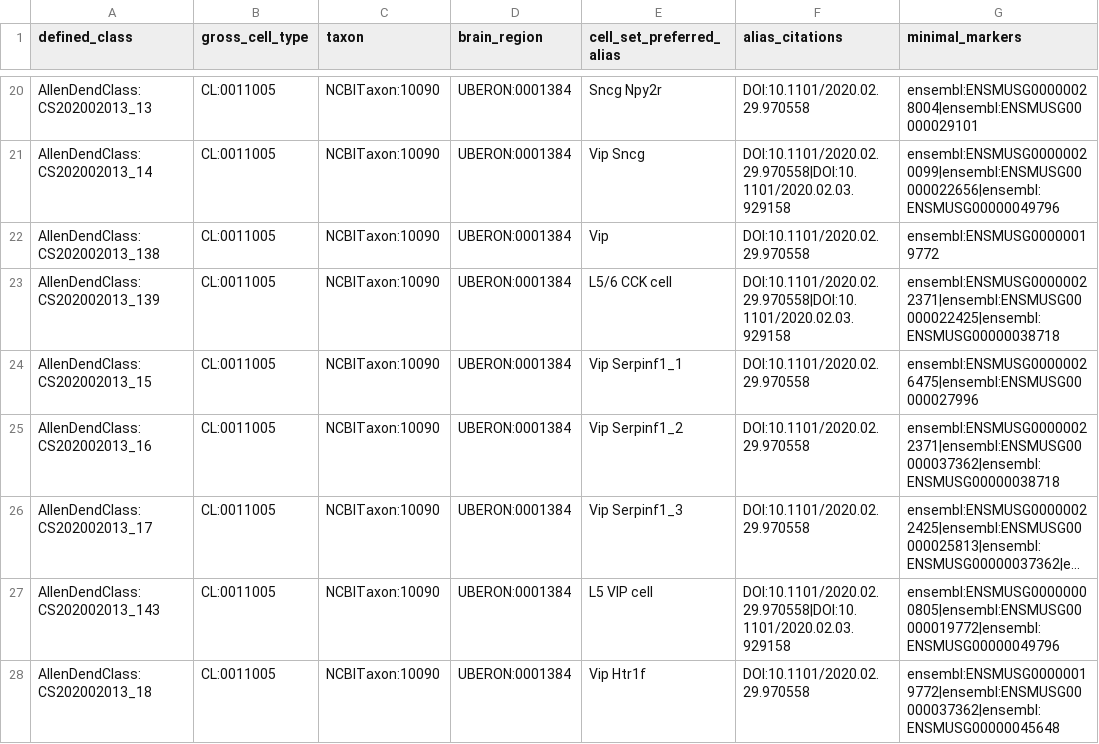
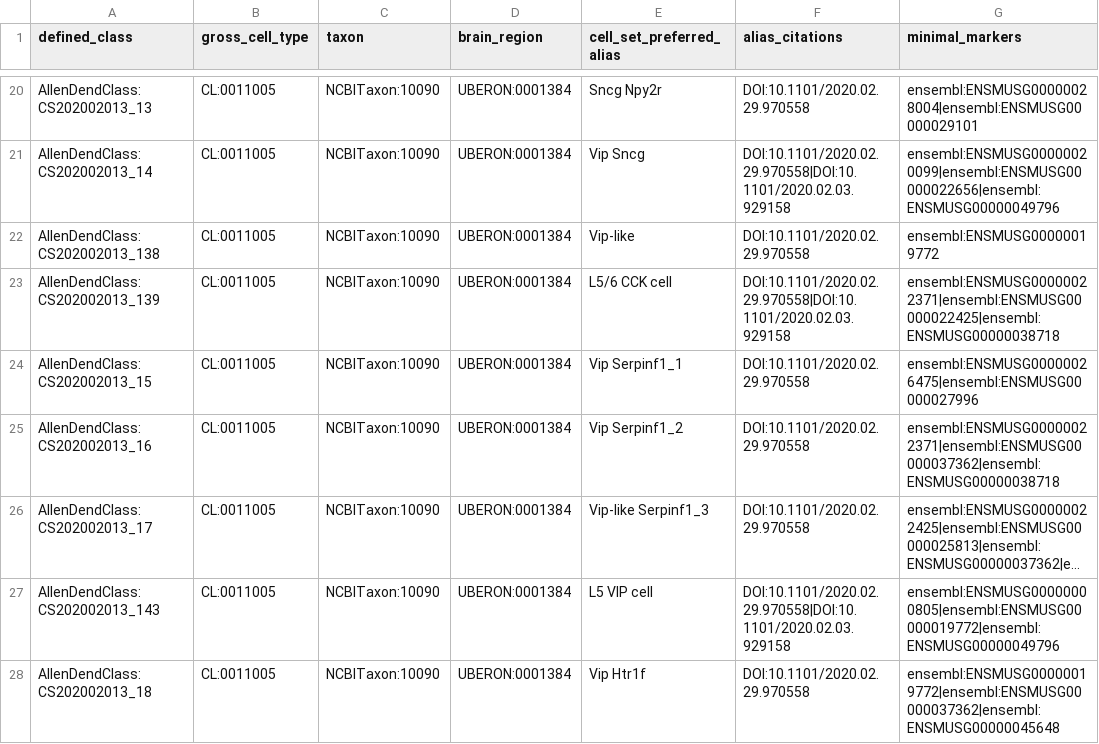
Before and after one commit to obophenotype/brain_data_standards_ontologies, a TSV file: src/patterns/data/default/brainCellRegionMinimalMarkers.tsv, drawn as a sheet; only a part is shown, gaps mark what is left out; long unchanged cells end in …; the diff covers the shown part only; the diff names each change by its address in the sheet, - before the commit and + after, or states it on an @@ line.

```diff
--- a/src/patterns/data/default/brainCellRegionMinimalMarkers.tsv
+++ b/src/patterns/data/default/brainCellRegionMinimalMarkers.tsv
-E22 (cell_set_preferred_alias): Vip
+E22 (cell_set_preferred_alias): Vip-like
-E26 (cell_set_preferred_alias): Vip Serpinf1_3
+E26 (cell_set_preferred_alias): Vip-like Serpinf1_3
```
Also changed, not shown: 2 added rows and 21 edited cells elsewhere in this file.
